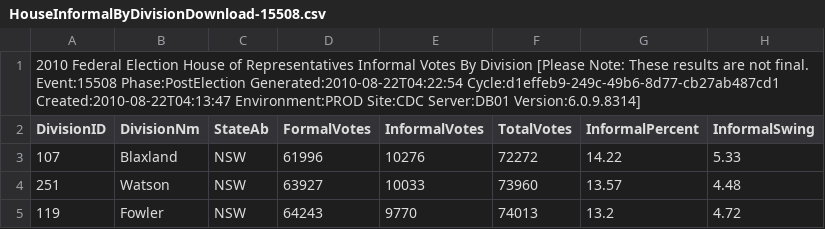
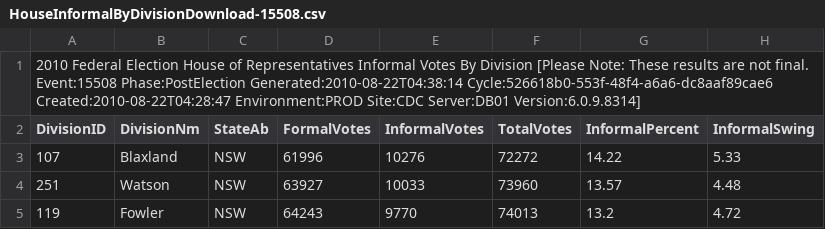
Before and after one commit to d1b/AustralianFederalElection2010CSV, a CSV file: HouseInformalByDivisionDownload-15508.csv, drawn as a sheet; only a part is shown.

```diff
--- a/HouseInformalByDivisionDownload-15508.csv
+++ b/HouseInformalByDivisionDownload-15508.csv
@@ -1,2 +1,2 @@
-2010 Federal Election House of Representatives Informal Votes By Division [Please Note: These results are not final. Event:15508 Phase:PostElection Generated:2010-08-22T04:22:54 Cycle:d1effeb9-249c-49b6-8d77-cb27ab487cd1 Created:2010-08-22T04:13:47 Environment:PROD Site:CDC Server:DB01 Version:6.0.9.8314]
+2010 Federal Election House of Representatives Informal Votes By Division [Please Note: These results are not final. Event:15508 Phase:PostElection Generated:2010-08-22T04:38:14 Cycle:526618b0-553f-48f4-a6a6-dc8aaf89cae6 Created:2010-08-22T04:28:47 Environment:PROD Site:CDC Server:DB01 Version:6.0.9.8314]
 DivisionID,DivisionNm,StateAb,FormalVotes,InformalVotes,TotalVotes,InformalPercent,InformalSwing
```
Also changed, not shown: HouseDopByDivisionDownload-15508.csv, HouseInformalByStateDownload-15508.csv, 37 other files.
